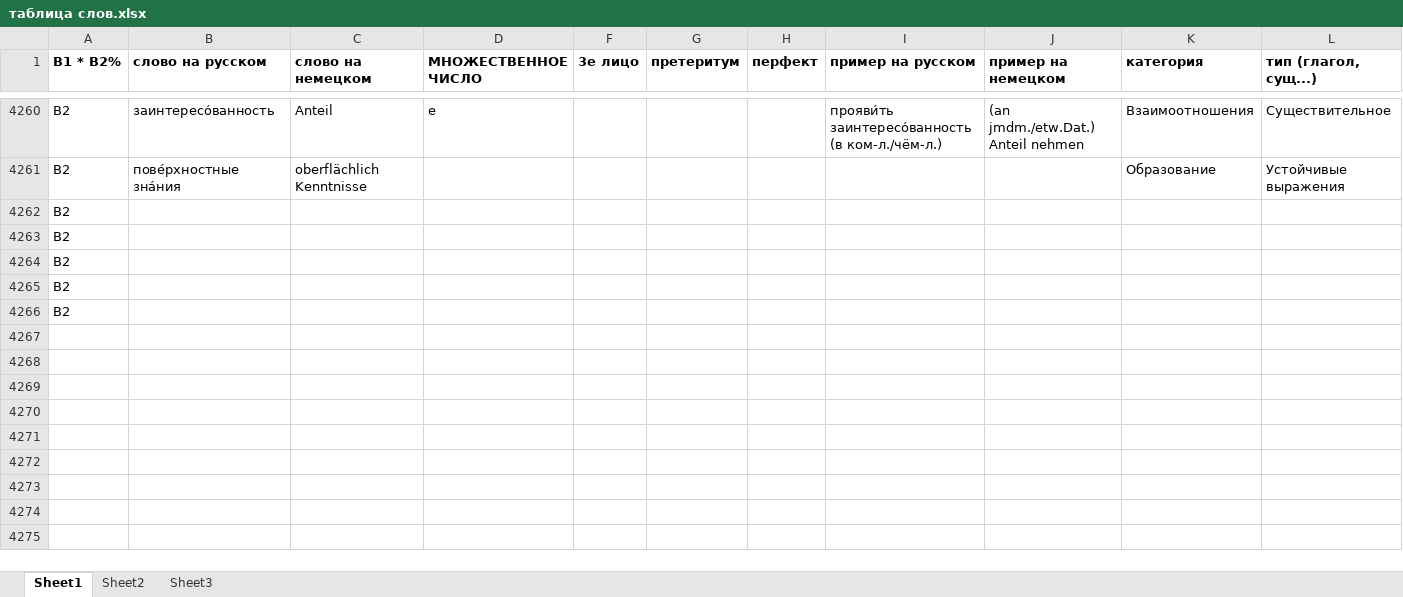
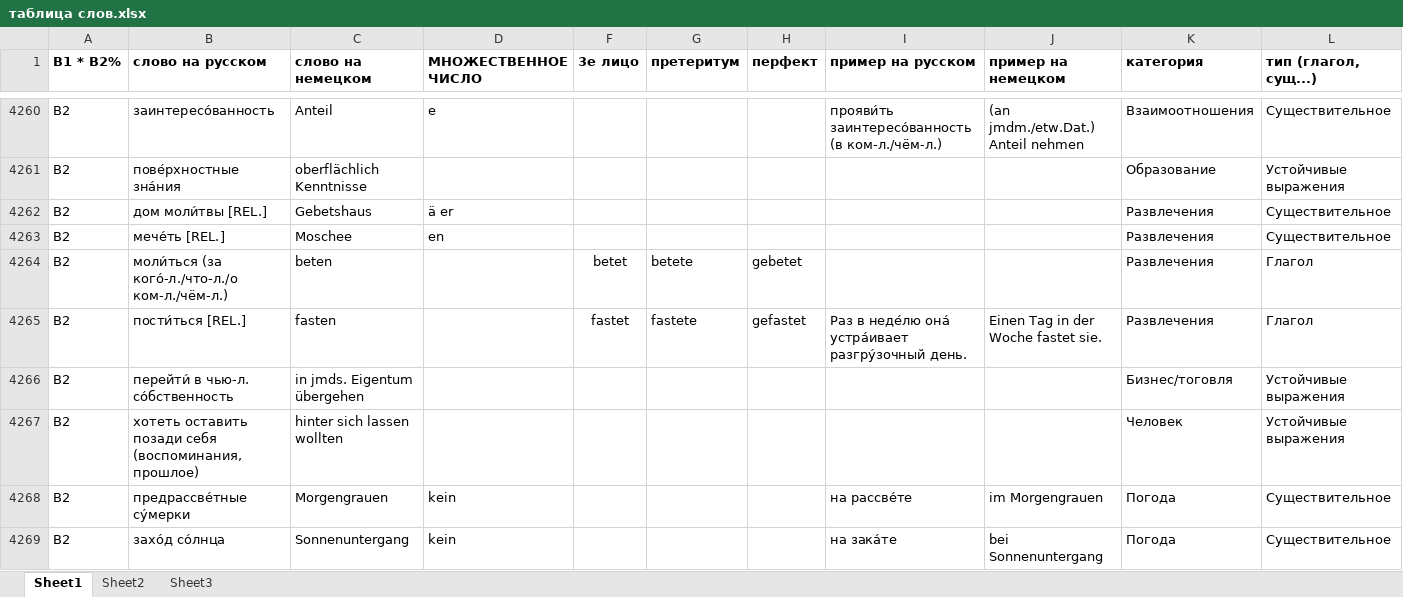
Before and after one commit to h-shvedko/cards_entry_file_xlsx, an Excel workbook: таблица слов.xlsx, sheet Sheet1, drawn as a sheet; only a part is shown, gaps mark what is left out; the shorter side is filled out with more unchanged rows; values as stored, in another font and other column widths than the file's, no borders; rows hold the shown columns only; the diff covers the shown part only; the diff names each change by its address in the sheet, - before the commit and + after, or states it on an @@ line.

Commit message:
изм

```diff
--- a/таблица слов.xlsx (sheet Sheet1)
+++ b/таблица слов.xlsx (sheet Sheet1)
+row 4262: B2 | дом моли́твы [REL.] | Gebetshaus | ä er |  |  |  |  |  | Развлечения | Существительное
+row 4263: B2 | мече́ть [REL.] | Moschee | en |  |  |  |  |  | Развлечения | Существительное
+row 4264: B2 | моли́ться (за кого́-л./что-л./о ком-л./чём-л.) | beten |  | betet | betete | gebetet |  |  | Развлечения | Глагол
+row 4265: B2 | пости́ться [REL.] | fasten |  | fastet | fastete | gefastet | Раз в неде́лю она́ устра́ивает разгру́зочный день. | Einen Tag in der Woche fastet sie. | Развлечения | Глагол
+row 4266: B2 | перейти́ в чью-л. со́бственность | in jmds. Eigentum übergehen |  |  |  |  |  |  | Бизнес/тоговля | Устойчивые выражения
+row 4267: B2 | хотеть оставить позади себя (воспоминания, прошлое) | hinter sich lassen wollten |  |  |  |  |  |  | Человек | Устойчивые выражения
+row 4268: B2 | предрассве́тные су́мерки | Morgengrauen | kein |  |  |  | на рассве́те | im Morgengrauen | Погода | Существительное
+row 4269: B2 | захо́д со́лнца | Sonnenuntergang | kein |  |  |  | на зака́те | bei Sonnenuntergang | Погода | Существительное
```
Also changed, not shown: 7 added rows and 2 edited cells elsewhere in this sheet.
